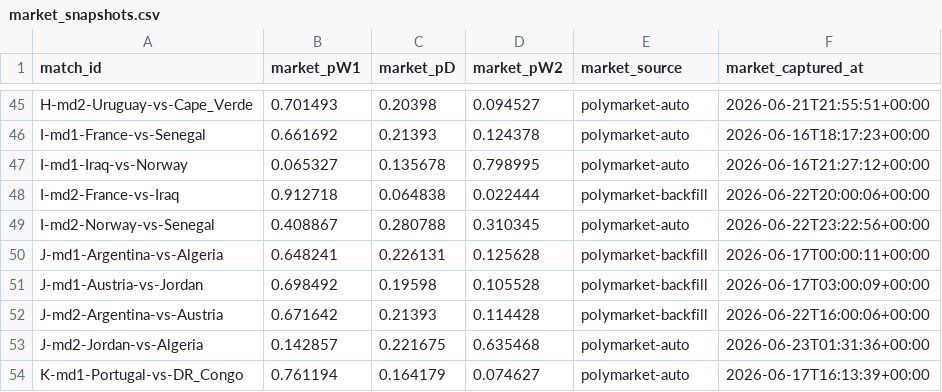
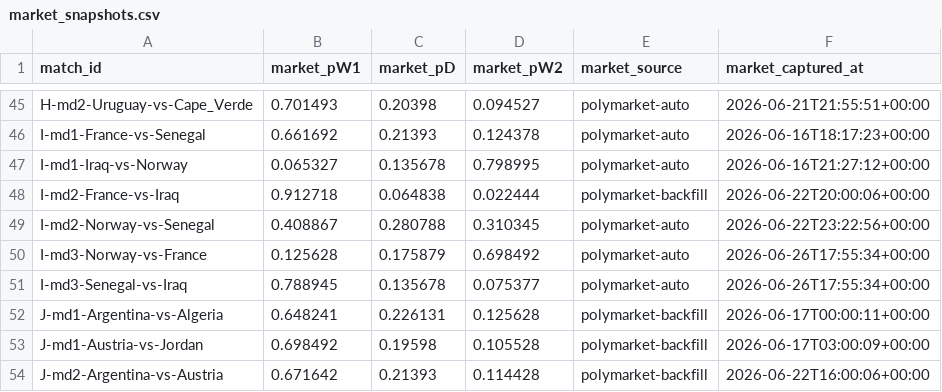
Before and after one commit to binlong09/wc2026-prediction-models, a CSV file: data/state/market_snapshots.csv, drawn as a sheet; only a part is shown, gaps mark what is left out; the shorter side is filled out with more unchanged rows.

```diff
--- a/data/state/market_snapshots.csv
+++ b/data/state/market_snapshots.csv
@@ -49,2 +49,4 @@ I-md2-France-vs-Iraq,0.912718,0.064838,0.022444,polymarket-backfill,2026-06-22T2
 I-md2-Norway-vs-Senegal,0.408867,0.280788,0.310345,polymarket-auto,2026-06-22T23:22:56+00:00
+I-md3-Norway-vs-France,0.125628,0.175879,0.698492,polymarket-auto,2026-06-26T17:55:34+00:00
+I-md3-Senegal-vs-Iraq,0.788945,0.135678,0.075377,polymarket-auto,2026-06-26T17:55:34+00:00
 J-md1-Argentina-vs-Algeria,0.648241,0.226131,0.125628,polymarket-backfill,2026-06-17T00:00:11+00:00
```
Also changed, not shown: data/state/match_log.csv.
